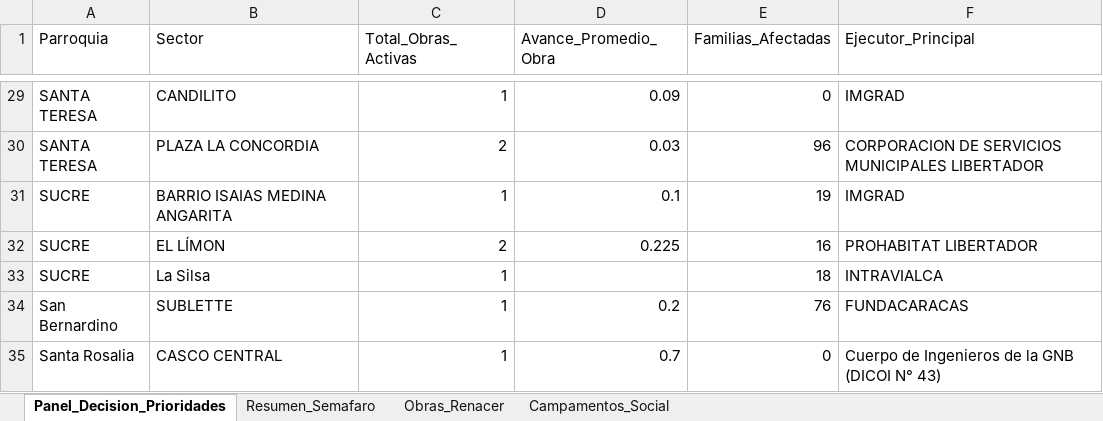
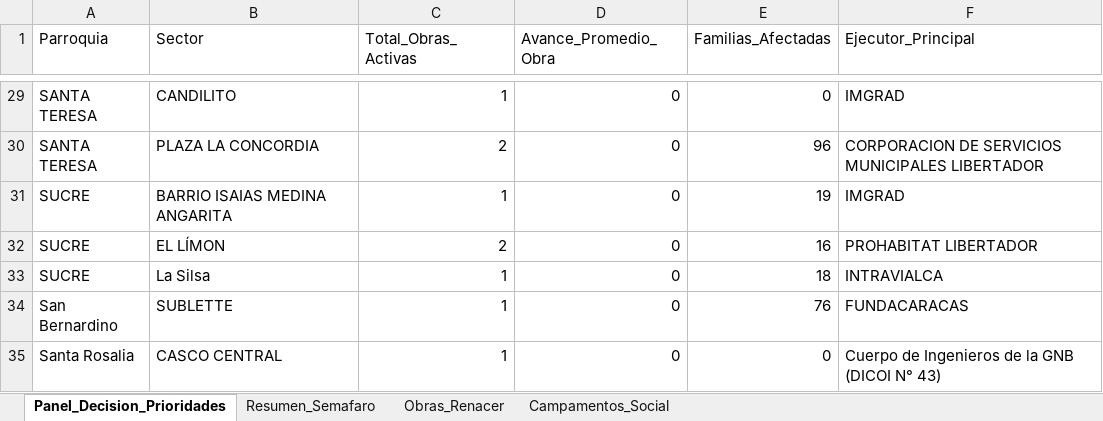
Before and after one commit to georenacercaracas/geoposicionamiento-de-riesgo-, an Excel workbook: MATRIZ_MAESTRA_DECISIONES_Trazabilidad.xlsx, sheet Panel_Decision_Prioridades, drawn as a sheet; only a part is shown, gaps mark what is left out; values as stored, in another font and other column widths than the file's, no borders; the diff covers the shown part only; the diff names each change by its address in the sheet, - before the commit and + after, or states it on an @@ line.

```diff
--- a/MATRIZ_MAESTRA_DECISIONES_Trazabilidad.xlsx (sheet Panel_Decision_Prioridades)
+++ b/MATRIZ_MAESTRA_DECISIONES_Trazabilidad.xlsx (sheet Panel_Decision_Prioridades)
-D29 (Avance_Promedio_Obra): 0.09
+D29 (Avance_Promedio_Obra): 0
-D30 (Avance_Promedio_Obra): 0.03
+D30 (Avance_Promedio_Obra): 0
-D31 (Avance_Promedio_Obra): 0.1
+D31 (Avance_Promedio_Obra): 0
-D32 (Avance_Promedio_Obra): 0.225
+D32 (Avance_Promedio_Obra): 0
-D33 (Avance_Promedio_Obra): (empty)
+D33 (Avance_Promedio_Obra): 0
-D34 (Avance_Promedio_Obra): 0.2
+D34 (Avance_Promedio_Obra): 0
-D35 (Avance_Promedio_Obra): 0.7
+D35 (Avance_Promedio_Obra): 0
```
Also changed, not shown: 24 edited cells elsewhere in this sheet, sheet Obras_Renacer.
